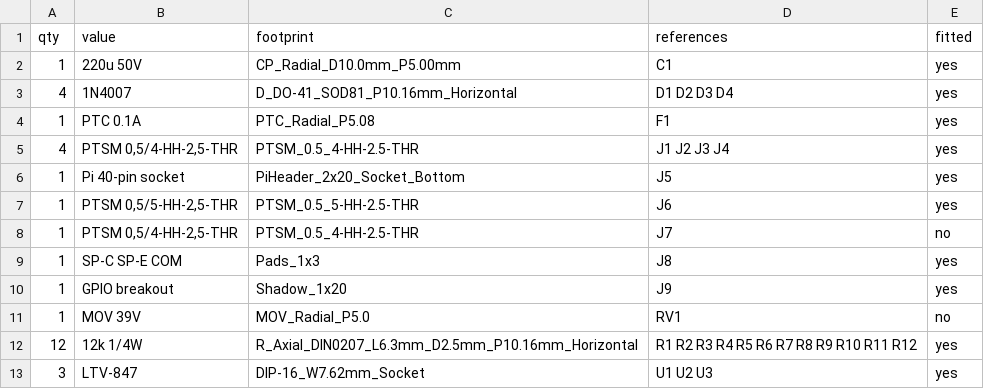
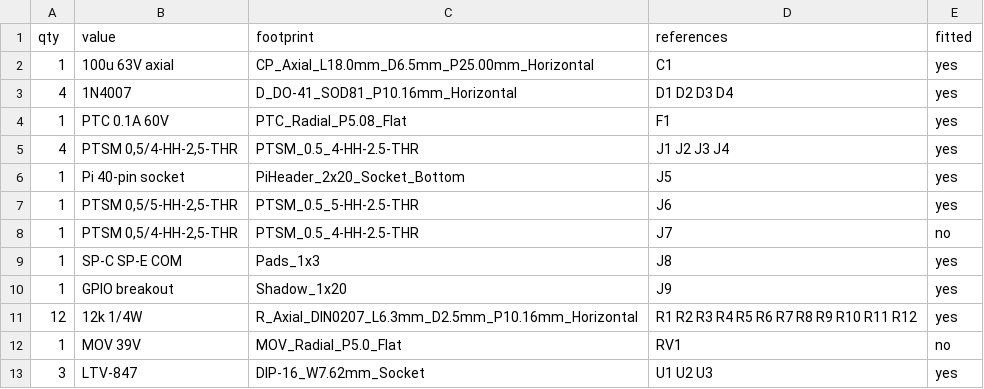
Before and after one commit to dglcinc/pivac, a CSV file: hardware/int-board/int-board-bom.csv, drawn as a sheet.

```diff
--- a/hardware/int-board/int-board-bom.csv
+++ b/hardware/int-board/int-board-bom.csv
@@ -1,5 +1,5 @@
 qty,value,footprint,references,fitted
-1,220u 50V,CP_Radial_D10.0mm_P5.00mm,C1,yes
+1,100u 63V axial,CP_Axial_L18.0mm_D6.5mm_P25.00mm_Horizontal,C1,yes
 4,1N4007,D_DO-41_SOD81_P10.16mm_Horizontal,D1 D2 D3 D4,yes
-1,PTC 0.1A,PTC_Radial_P5.08,F1,yes
+1,PTC 0.1A 60V,PTC_Radial_P5.08_Flat,F1,yes
 4,"PTSM 0,5/4-HH-2,5-THR",PTSM_0.5_4-HH-2.5-THR,J1 J2 J3 J4,yes
@@ -10,4 +10,4 @@ qty,value,footprint,references,fitted
 1,GPIO breakout,Shadow_1x20,J9,yes
-1,MOV 39V,MOV_Radial_P5.0,RV1,no
 12,12k 1/4W,R_Axial_DIN0207_L6.3mm_D2.5mm_P10.16mm_Horizontal,R1 R2 R3 R4 R5 R6 R7 R8 R9 R10 R11 R12,yes
+1,MOV 39V,MOV_Radial_P5.0_Flat,RV1,no
 3,LTV-847,DIP-16_W7.62mm_Socket,U1 U2 U3,yes
```
Also changed, not shown: 26 other files.
